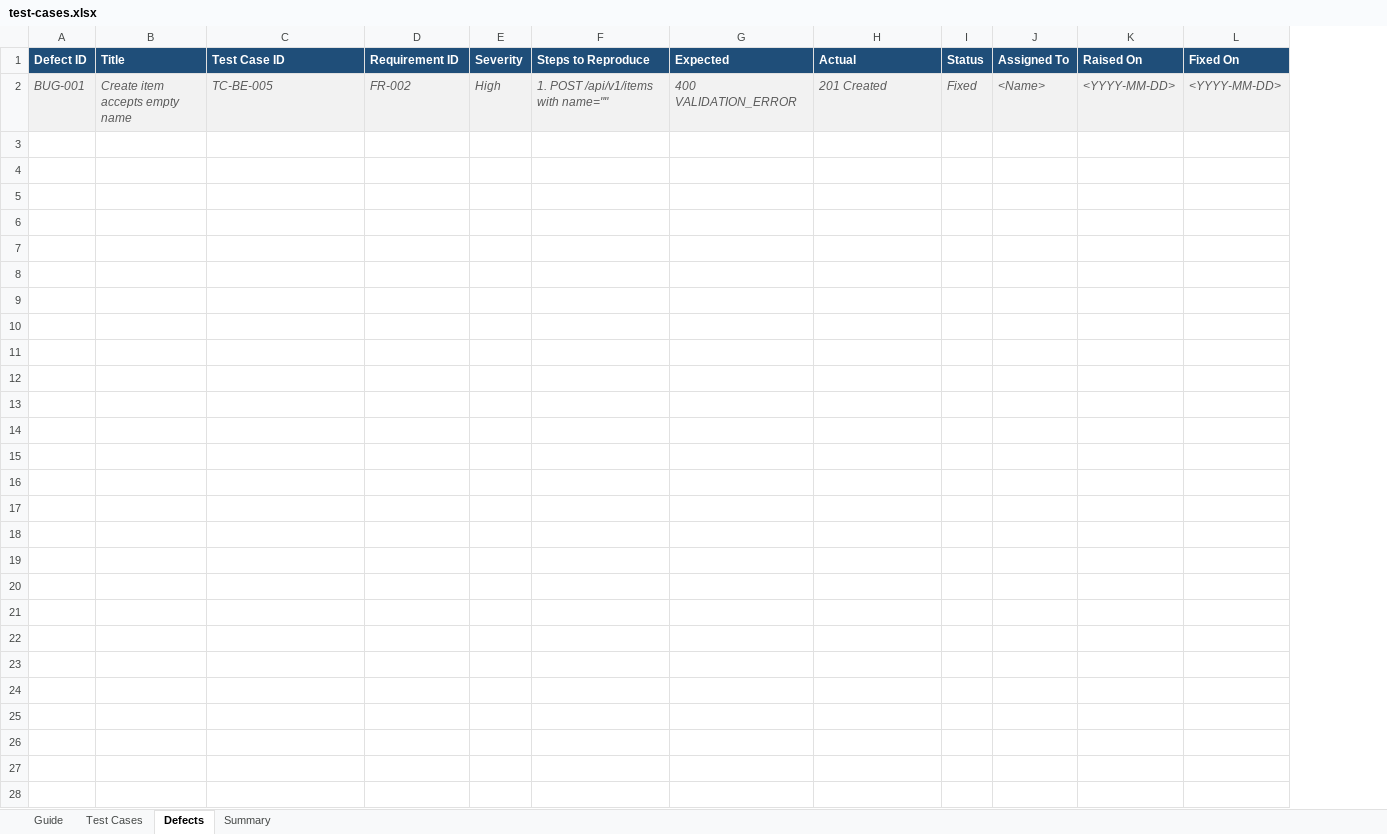
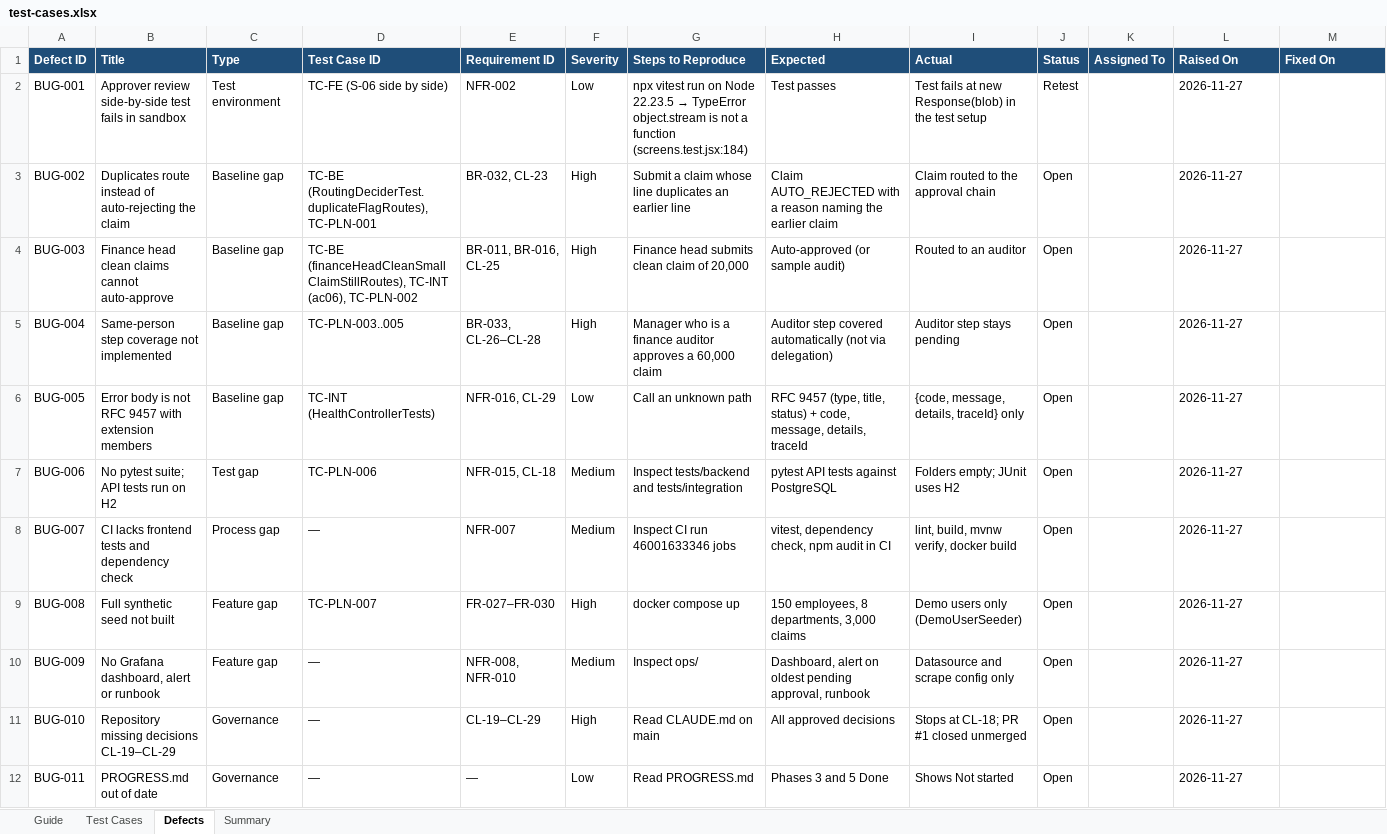
Before and after one commit to JayaMadhuriKaki/Hackathon---Team2, an Excel workbook: deliverables/test-cases.xlsx, sheet Defects, drawn as a sheet; only a part is shown; values as stored, in another font and other column widths than the file's, no borders; conditional formats not drawn; removed rows and columns are numbered as before the commit, all else as after; rows hold the shown columns only; the diff names each change by its address in the sheet, - before the commit and + after, or states it on an @@ line.

```diff
--- a/deliverables/test-cases.xlsx (sheet Defects)
+++ b/deliverables/test-cases.xlsx (sheet Defects)
+column C (Type), empty
-row 2: BUG-001 | Create item accepts empty name | TC-BE-005 | FR-002 | High | 1. POST /api/v1/items with name="" | 400 VALIDATION_ERROR | 201 Created | Fixed | <Name> | <YYYY-MM-DD> | <YYYY-MM-DD>
+row 2: BUG-001 | Approver review side-by-side test fails in sandbox | Test environment | TC-FE (S-06 side by side) | NFR-002 | Low | npx vitest run on Node 22.23.5 → TypeError object.stream is not a function (screens.test.jsx:184) | Test passes | Test fails at new Response(blob) in the test setup | Retest |  | 2026-11-27
+row 3: BUG-002 | Duplicates route instead of auto-rejecting the claim | Baseline gap | TC-BE (RoutingDeciderTest.duplicateFlagRoutes), TC-PLN-001 | BR-032, CL-23 | High | Submit a claim whose line duplicates an earlier line | Claim AUTO_REJECTED with a reason naming the earlier claim | Claim routed to the approval chain | Open |  | 2026-11-27
+row 4: BUG-003 | Finance head clean claims cannot auto-approve | Baseline gap | TC-BE (financeHeadCleanSmallClaimStillRoutes), TC-INT (ac06), TC-PLN-002 | BR-011, BR-016, CL-25 | High | Finance head submits clean claim of 20,000 | Auto-approved (or sample audit) | Routed to an auditor | Open |  | 2026-11-27
+row 5: BUG-004 | Same-person step coverage not implemented | Baseline gap | TC-PLN-003..005 | BR-033, CL-26–CL-28 | High | Manager who is a finance auditor approves a 60,000 claim | Auditor step covered automatically (not via delegation) | Auditor step stays pending | Open |  | 2026-11-27
+row 6: BUG-005 | Error body is not RFC 9457 with extension members | Baseline gap | TC-INT (HealthControllerTests) | NFR-016, CL-29 | Low | Call an unknown path | RFC 9457 (type, title, status) + code, message, details, traceId | {code, message, details, traceId} only | Open |  | 2026-11-27
+row 7: BUG-006 | No pytest suite; API tests run on H2 | Test gap | TC-PLN-006 | NFR-015, CL-18 | Medium | Inspect tests/backend and tests/integration | pytest API tests against PostgreSQL | Folders empty; JUnit uses H2 | Open |  | 2026-11-27
+row 8: BUG-007 | CI lacks frontend tests and dependency check | Process gap | — | NFR-007 | Medium | Inspect CI run 46001633346 jobs | vitest, dependency check, npm audit in CI | lint, build, mvnw verify, docker build | Open |  | 2026-11-27
+row 9: BUG-008 | Full synthetic seed not built | Feature gap | TC-PLN-007 | FR-027–FR-030 | High | docker compose up | 150 employees, 8 departments, 3,000 claims | Demo users only (DemoUserSeeder) | Open |  | 2026-11-27
+row 10: BUG-009 | No Grafana dashboard, alert or runbook | Feature gap | — | NFR-008, NFR-010 | Medium | Inspect ops/ | Dashboard, alert on oldest pending approval, runbook | Datasource and scrape config only | Open |  | 2026-11-27
+row 11: BUG-010 | Repository missing decisions CL-19–CL-29 | Governance | — | CL-19–CL-29 | High | Read CLAUDE.md on main | All approved decisions | Stops at CL-18; PR #1 closed unmerged | Open |  | 2026-11-27
+row 12: BUG-011 | PROGRESS.md out of date | Governance | — | — | Low | Read PROGRESS.md | Phases 3 and 5 Done | Shows Not started | Open |  | 2026-11-27
```
Also changed, not shown: sheet Test Cases, sheet Guide, sheet Summary, formulas that keep their value, deliverables/api-inventory.xlsx, deliverables/validation-matrix.xlsx, 2 other files.
